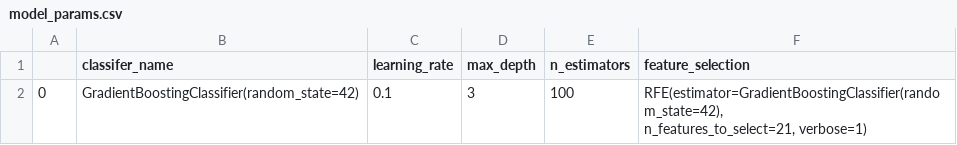
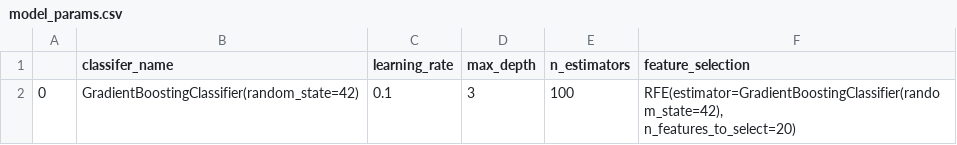
Before and after one commit to adilelle1/financial_inclusion_africa, a CSV file: model_params.csv, drawn as a sheet.

```diff
--- a/model_params.csv
+++ b/model_params.csv
@@ -1,3 +1,3 @@
 ,classifer_name,learning_rate,max_depth,n_estimators,feature_selection
-0,GradientBoostingClassifier(random_state=42),0.1,3,100,"RFE(estimator=GradientBoostingClassifier(random_state=42),
-    n_features_to_select=21, verbose=1)"
+0,GradientBoostingClassifier(random_state=42),0.1,3,100,"RFE(estimator=GradientBoostingClassifier(random_state=42),
+    n_features_to_select=20)"
```
Also changed, not shown: comparacion_modelos.csv, 3 other files.
